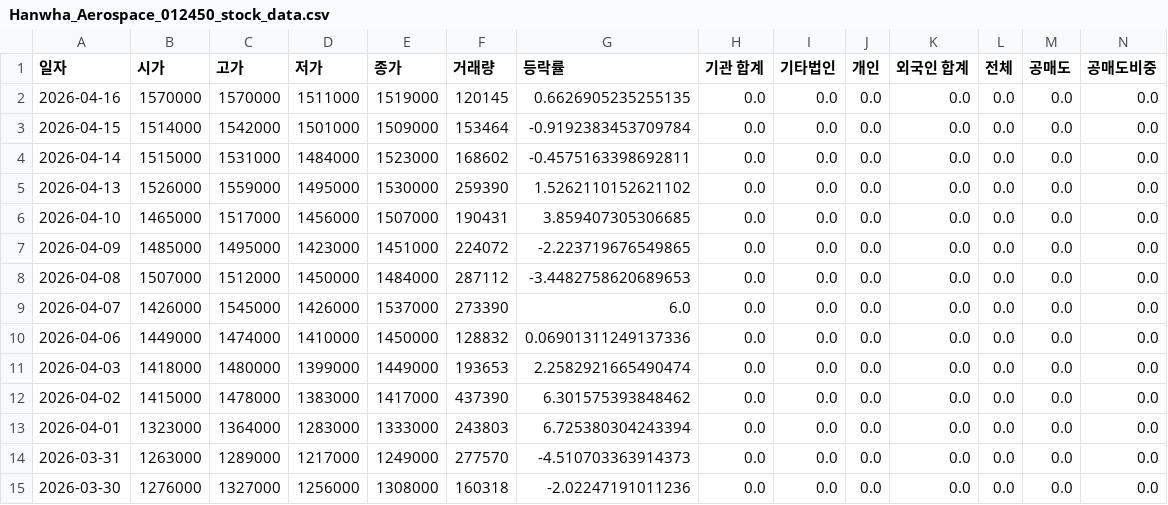
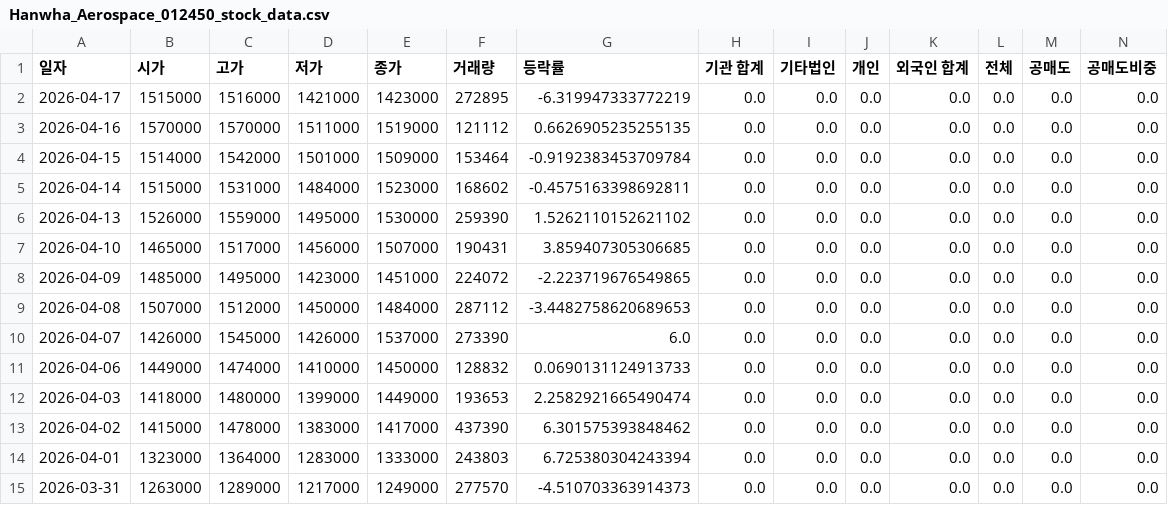
Before and after one commit to ccyun95/Shipbuilding_hevy_defense_industry_work, a CSV file: data/Hanwha_Aerospace_012450_stock_data.csv, drawn as a sheet; only a part is shown; the shorter side is filled out with more unchanged rows; addresses are those after the commit; rows hold the shown columns only; the diff names each change by its address in the sheet, - before the commit and + after, or states it on an @@ line.

```diff
--- a/data/Hanwha_Aerospace_012450_stock_data.csv
+++ b/data/Hanwha_Aerospace_012450_stock_data.csv
+row 2: 2026-04-17 | 1515000 | 1516000 | 1421000 | 1423000 | 272895 | -6.319947333772219 | 0.0 | 0.0 | 0.0 | 0.0 | 0.0 | 0.0 | 0.0
-F3 (거래량): 120145
+F3 (거래량): 121112
-G11 (등락률): 0.06901311249137336
+G11 (등락률): 0.0690131124913733
```
Also changed, not shown: data/HD_Hyundai_Heavy_Industries_329180_stock_data.csv, data/Hanwha_Ocean_042660_stock_data.csv, 16 other files.
